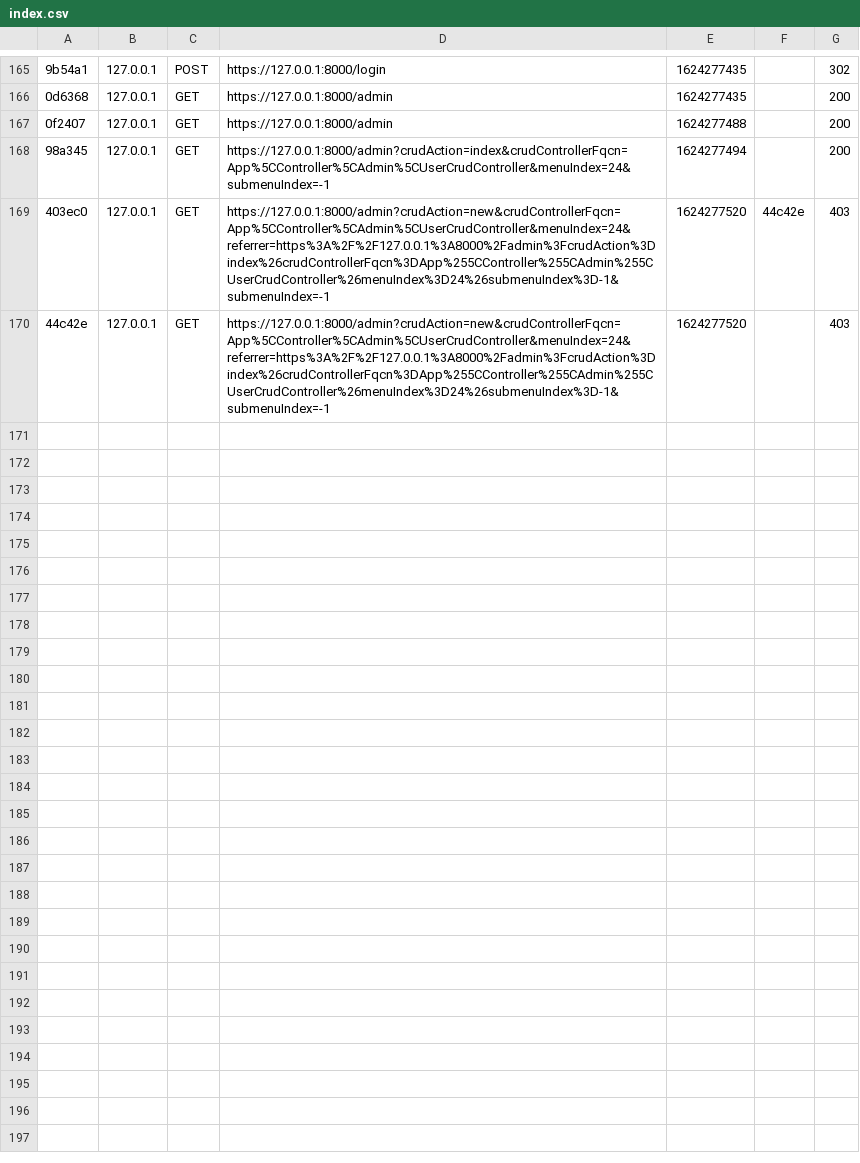
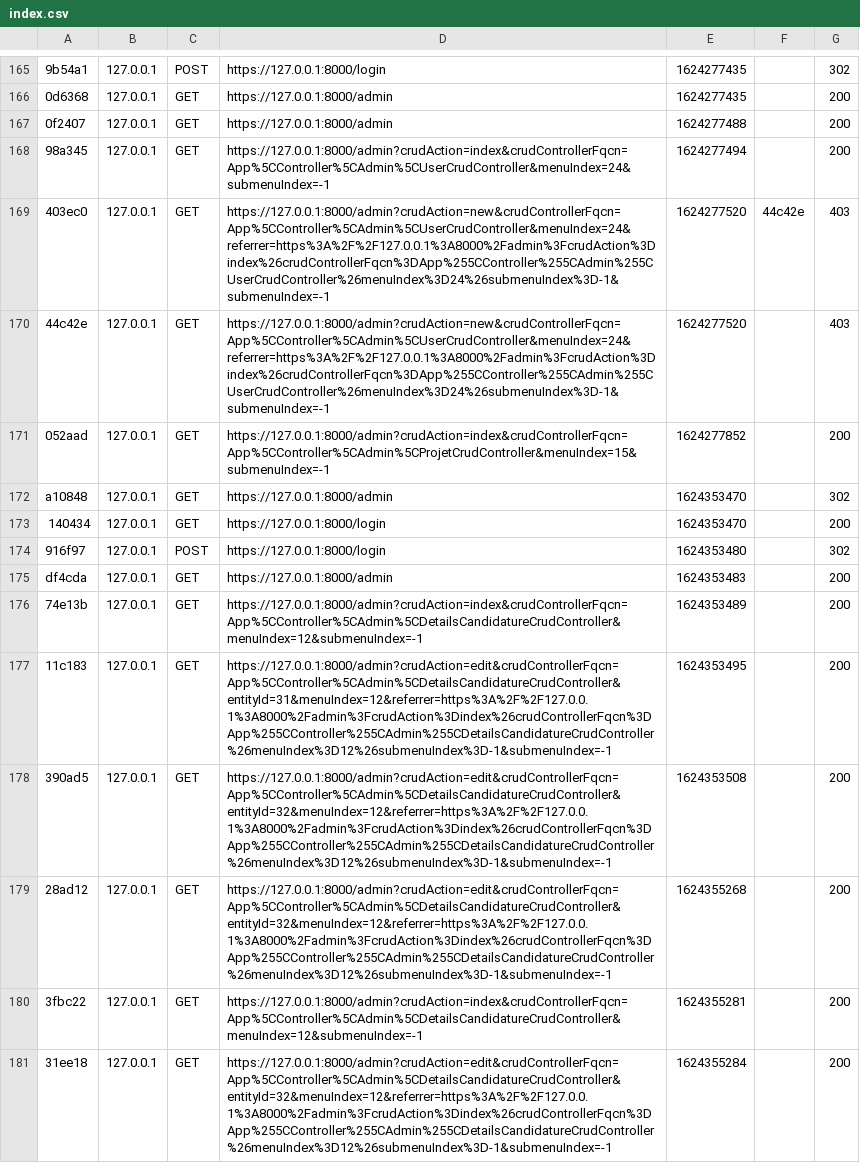
Before and after one commit to weexduunx/kaaydekk, a CSV file: var/cache/dev/profiler/index.csv, drawn as a sheet; only a part is shown, gaps mark what is left out; the diff names each change by its address in the sheet, - before the commit and + after, or states it on an @@ line.

```diff
--- a/var/cache/dev/profiler/index.csv
+++ b/var/cache/dev/profiler/index.csv
+row 171: 052aad | 127.0.0.1 | GET | https://127.0.0.1:8000/admin?crudAction=index&crudControllerFqcn=App%5CController%5CAdmin%5CProjetCrudController&menuIndex=15&submenuIndex=-1 | 1624277852 |  | 200
+row 172: a10848 | 127.0.0.1 | GET | https://127.0.0.1:8000/admin | 1624353470 |  | 302
+row 173: 140434 | 127.0.0.1 | GET | https://127.0.0.1:8000/login | 1624353470 |  | 200
+row 174: 916f97 | 127.0.0.1 | POST | https://127.0.0.1:8000/login | 1624353480 |  | 302
+row 175: df4cda | 127.0.0.1 | GET | https://127.0.0.1:8000/admin | 1624353483 |  | 200
+row 176: 74e13b | 127.0.0.1 | GET | https://127.0.0.1:8000/admin?crudAction=index&crudControllerFqcn=App%5CController%5CAdmin%5CDetailsCandidatureCrudController&menuIndex=12&submenuIndex=-1 | 1624353489 |  | 200
+row 177: 11c183 | 127.0.0.1 | GET | https://127.0.0.1:8000/admin?crudAction=edit&crudControllerFqcn=App%5CController%5CAdmin%5CDetailsCandidatureCrudController&entityId=31&menuIndex=12&referrer=https%3A%2F%2F127.0.0.1%3A8000%2Fadmin%3FcrudAction%3Dindex%26crudControllerFqcn%3DApp%255CController%255CAdmin%255CDetailsCandidatureCrudController%26menuIndex%3D12%26submenuIndex%3D-1&submenuIndex=-1 | 1624353495 |  | 200
+row 178: 390ad5 | 127.0.0.1 | GET | https://127.0.0.1:8000/admin?crudAction=edit&crudControllerFqcn=App%5CController%5CAdmin%5CDetailsCandidatureCrudController&entityId=32&menuIndex=12&referrer=https%3A%2F%2F127.0.0.1%3A8000%2Fadmin%3FcrudAction%3Dindex%26crudControllerFqcn%3DApp%255CController%255CAdmin%255CDetailsCandidatureCrudController%26menuIndex%3D12%26submenuIndex%3D-1&submenuIndex=-1 | 1624353508 |  | 200
+row 179: 28ad12 | 127.0.0.1 | GET | https://127.0.0.1:8000/admin?crudAction=edit&crudControllerFqcn=App%5CController%5CAdmin%5CDetailsCandidatureCrudController&entityId=32&menuIndex=12&referrer=https%3A%2F%2F127.0.0.1%3A8000%2Fadmin%3FcrudAction%3Dindex%26crudControllerFqcn%3DApp%255CController%255CAdmin%255CDetailsCandidatureCrudController%26menuIndex%3D12%26submenuIndex%3D-1&submenuIndex=-1 | 1624355268 |  | 200
+row 180: 3fbc22 | 127.0.0.1 | GET | https://127.0.0.1:8000/admin?crudAction=index&crudControllerFqcn=App%5CController%5CAdmin%5CDetailsCandidatureCrudController&menuIndex=12&submenuIndex=-1 | 1624355281 |  | 200
+row 181: 31ee18 | 127.0.0.1 | GET | https://127.0.0.1:8000/admin?crudAction=edit&crudControllerFqcn=App%5CController%5CAdmin%5CDetailsCandidatureCrudController&entityId=32&menuIndex=12&referrer=https%3A%2F%2F127.0.0.1%3A8000%2Fadmin%3FcrudAction%3Dindex%26crudControllerFqcn%3DApp%255CController%255CAdmin%255CDetailsCandidatureCrudController%26menuIndex%3D12%26submenuIndex%3D-1&submenuIndex=-1 | 1624355284 |  | 200
```
Also changed, not shown: 17 other files.
